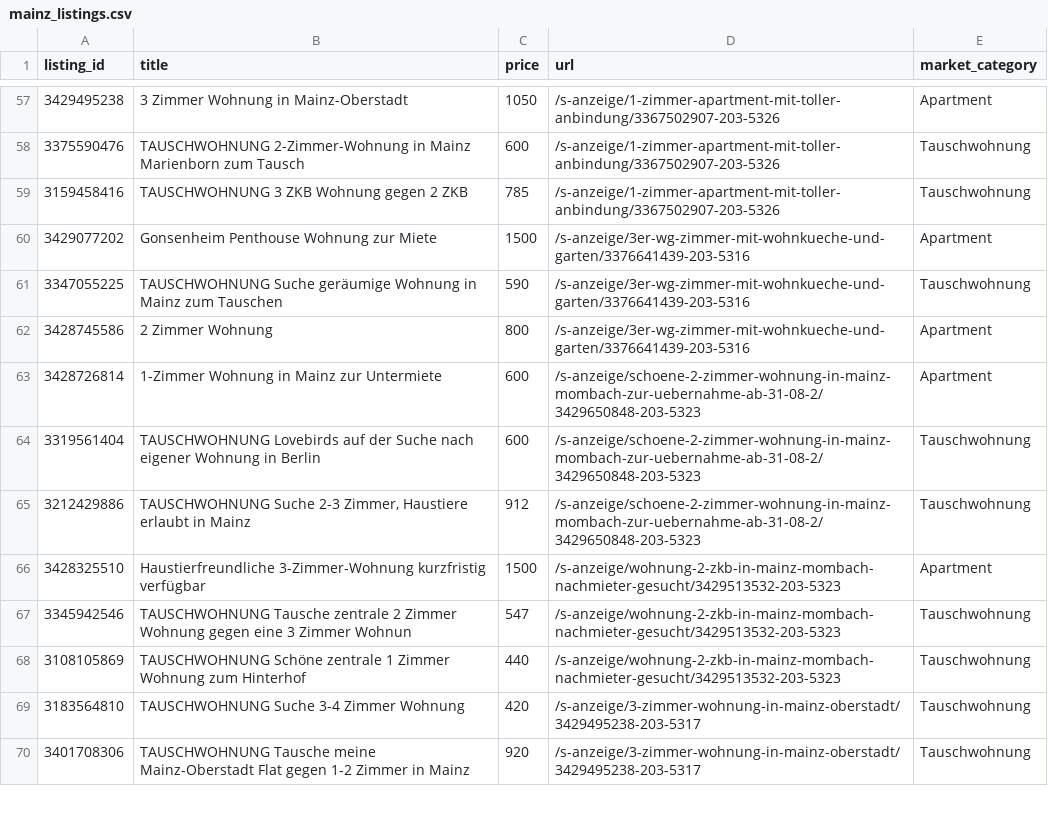
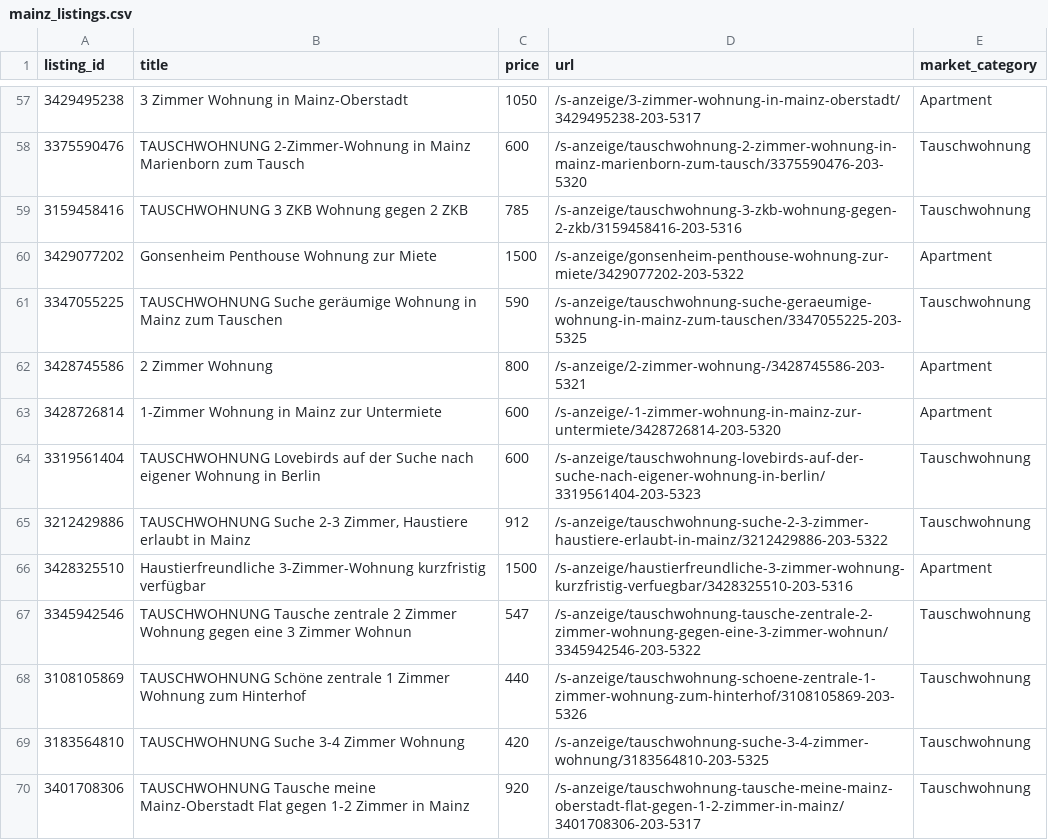
Before and after one commit to oleksandr-yaresko/real-estate-rental-analytics, a CSV file: Data/mainz_listings.csv, drawn as a sheet; only a part is shown, gaps mark what is left out; the diff covers the shown part only.

```diff
--- a/Data/mainz_listings.csv
+++ b/Data/mainz_listings.csv
@@ -57,14 +57,14 @@
-3429495238;3 Zimmer Wohnung in Mainz-Oberstadt;1050;/s-anzeige/1-zimmer-apartment-mit-toller-anbindung/3367502907-203-5326;Apartment
-3375590476;TAUSCHWOHNUNG 2-Zimmer-Wohnung in Mainz Marienborn zum Tausch;600;/s-anzeige/1-zimmer-apartment-mit-toller-anbindung/3367502907-203-5326;Tauschwohnung
-3159458416;TAUSCHWOHNUNG 3 ZKB Wohnung gegen 2 ZKB;785;/s-anzeige/1-zimmer-apartment-mit-toller-anbindung/3367502907-203-5326;Tauschwohnung
-3429077202;Gonsenheim Penthouse Wohnung zur Miete;1500;/s-anzeige/3er-wg-zimmer-mit-wohnkueche-und-garten/3376641439-203-5316;Apartment
-3347055225;TAUSCHWOHNUNG Suche geräumige Wohnung in Mainz zum Tauschen;590;/s-anzeige/3er-wg-zimmer-mit-wohnkueche-und-garten/3376641439-203-5316;Tauschwohnung
-3428745586;2 Zimmer Wohnung ;800;/s-anzeige/3er-wg-zimmer-mit-wohnkueche-und-garten/3376641439-203-5316;Apartment
-3428726814; 1-Zimmer Wohnung in Mainz zur Untermiete;600;/s-anzeige/schoene-2-zimmer-wohnung-in-mainz-mombach-zur-uebernahme-ab-31-08-2/3429650848-203-5323;Apartment
-3319561404;TAUSCHWOHNUNG Lovebirds auf der Suche nach eigener Wohnung in Berlin;600;/s-anzeige/schoene-2-zimmer-wohnung-in-mainz-mombach-zur-uebernahme-ab-31-08-2/3429650848-203-5323;Tauschwohnung
-3212429886;TAUSCHWOHNUNG Suche 2-3 Zimmer, Haustiere erlaubt in Mainz;912;/s-anzeige/schoene-2-zimmer-wohnung-in-mainz-mombach-zur-uebernahme-ab-31-08-2/3429650848-203-5323;Tauschwohnung
-3428325510;Haustierfreundliche 3-Zimmer-Wohnung kurzfristig verfügbar;1500;/s-anzeige/wohnung-2-zkb-in-mainz-mombach-nachmieter-gesucht/3429513532-203-5323;Apartment
-3345942546;TAUSCHWOHNUNG Tausche zentrale 2 Zimmer Wohnung gegen eine 3 Zimmer Wohnun;547;/s-anzeige/wohnung-2-zkb-in-mainz-mombach-nachmieter-gesucht/3429513532-203-5323;Tauschwohnung
-3108105869;TAUSCHWOHNUNG Schöne zentrale 1 Zimmer Wohnung zum Hinterhof;440;/s-anzeige/wohnung-2-zkb-in-mainz-mombach-nachmieter-gesucht/3429513532-203-5323;Tauschwohnung
-3183564810;TAUSCHWOHNUNG Suche 3-4 Zimmer Wohnung;420;/s-anzeige/3-zimmer-wohnung-in-mainz-oberstadt/3429495238-203-5317;Tauschwohnung
-3401708306;TAUSCHWOHNUNG Tausche meine Mainz-Oberstadt Flat gegen 1-2 Zimmer in Mainz;920;/s-anzeige/3-zimmer-wohnung-in-mainz-oberstadt/3429495238-203-5317;Tauschwohnung
+3429495238;3 Zimmer Wohnung in Mainz-Oberstadt;1050;/s-anzeige/3-zimmer-wohnung-in-mainz-oberstadt/3429495238-203-5317;Apartment
+3375590476;TAUSCHWOHNUNG 2-Zimmer-Wohnung in Mainz Marienborn zum Tausch;600;/s-anzeige/tauschwohnung-2-zimmer-wohnung-in-mainz-marienborn-zum-tausch/3375590476-203-5320;Tauschwohnung
+3159458416;TAUSCHWOHNUNG 3 ZKB Wohnung gegen 2 ZKB;785;/s-anzeige/tauschwohnung-3-zkb-wohnung-gegen-2-zkb/3159458416-203-5316;Tauschwohnung
+3429077202;Gonsenheim Penthouse Wohnung zur Miete;1500;/s-anzeige/gonsenheim-penthouse-wohnung-zur-miete/3429077202-203-5322;Apartment
+3347055225;TAUSCHWOHNUNG Suche geräumige Wohnung in Mainz zum Tauschen;590;/s-anzeige/tauschwohnung-suche-geraeumige-wohnung-in-mainz-zum-tauschen/3347055225-203-5325;Tauschwohnung
+3428745586;2 Zimmer Wohnung ;800;/s-anzeige/2-zimmer-wohnung-/3428745586-203-5321;Apartment
+3428726814; 1-Zimmer Wohnung in Mainz zur Untermiete;600;/s-anzeige/-1-zimmer-wohnung-in-mainz-zur-untermiete/3428726814-203-5320;Apartment
+3319561404;TAUSCHWOHNUNG Lovebirds auf der Suche nach eigener Wohnung in Berlin;600;/s-anzeige/tauschwohnung-lovebirds-auf-der-suche-nach-eigener-wohnung-in-berlin/3319561404-203-5323;Tauschwohnung
+3212429886;TAUSCHWOHNUNG Suche 2-3 Zimmer, Haustiere erlaubt in Mainz;912;/s-anzeige/tauschwohnung-suche-2-3-zimmer-haustiere-erlaubt-in-mainz/3212429886-203-5322;Tauschwohnung
+3428325510;Haustierfreundliche 3-Zimmer-Wohnung kurzfristig verfügbar;1500;/s-anzeige/haustierfreundliche-3-zimmer-wohnung-kurzfristig-verfuegbar/3428325510-203-5316;Apartment
+3345942546;TAUSCHWOHNUNG Tausche zentrale 2 Zimmer Wohnung gegen eine 3 Zimmer Wohnun;547;/s-anzeige/tauschwohnung-tausche-zentrale-2-zimmer-wohnung-gegen-eine-3-zimmer-wohnun/3345942546-203-5322;Tauschwohnung
+3108105869;TAUSCHWOHNUNG Schöne zentrale 1 Zimmer Wohnung zum Hinterhof;440;/s-anzeige/tauschwohnung-schoene-zentrale-1-zimmer-wohnung-zum-hinterhof/3108105869-203-5326;Tauschwohnung
+3183564810;TAUSCHWOHNUNG Suche 3-4 Zimmer Wohnung;420;/s-anzeige/tauschwohnung-suche-3-4-zimmer-wohnung/3183564810-203-5325;Tauschwohnung
+3401708306;TAUSCHWOHNUNG Tausche meine Mainz-Oberstadt Flat gegen 1-2 Zimmer in Mainz;920;/s-anzeige/tauschwohnung-tausche-meine-mainz-oberstadt-flat-gegen-1-2-zimmer-in-mainz/3401708306-203-5317;Tauschwohnung
```
Also changed, not shown: 1 added row, 1 removed row and 104 edited cells elsewhere in this file, 4 other files.
